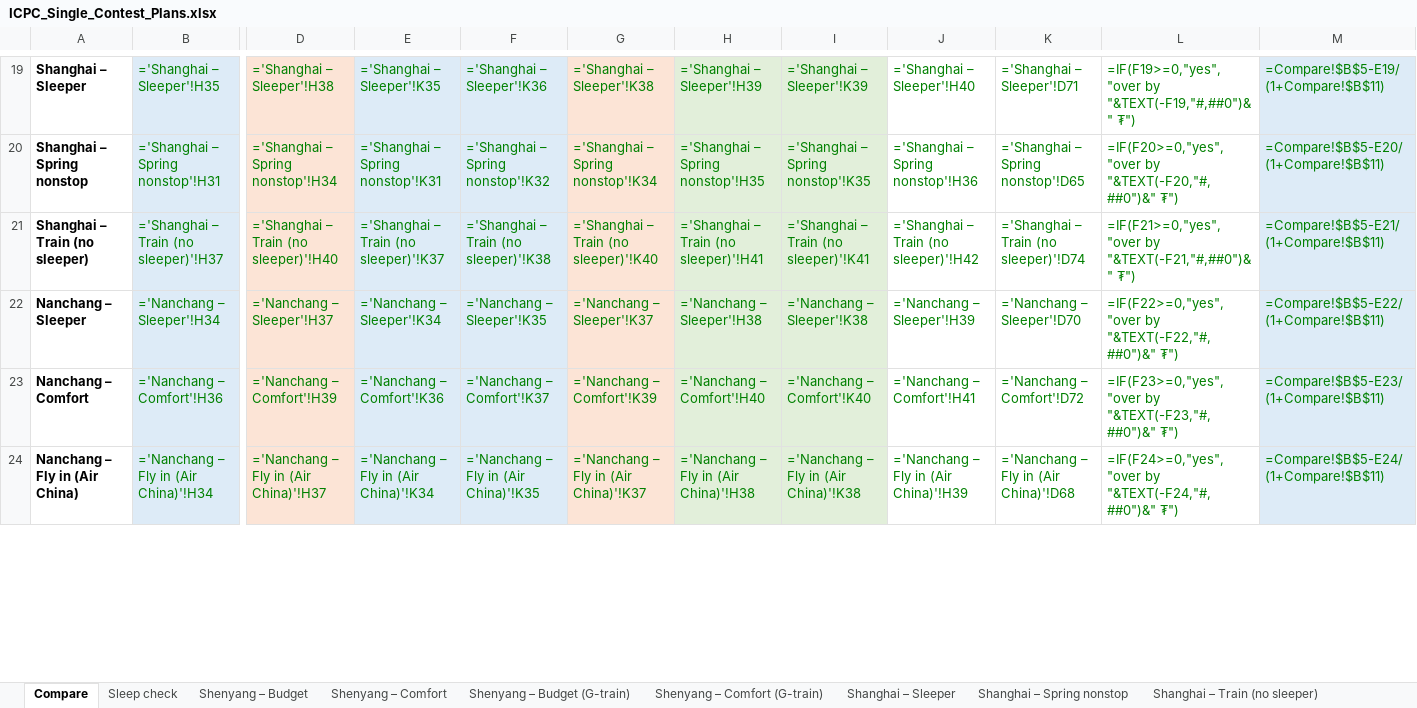
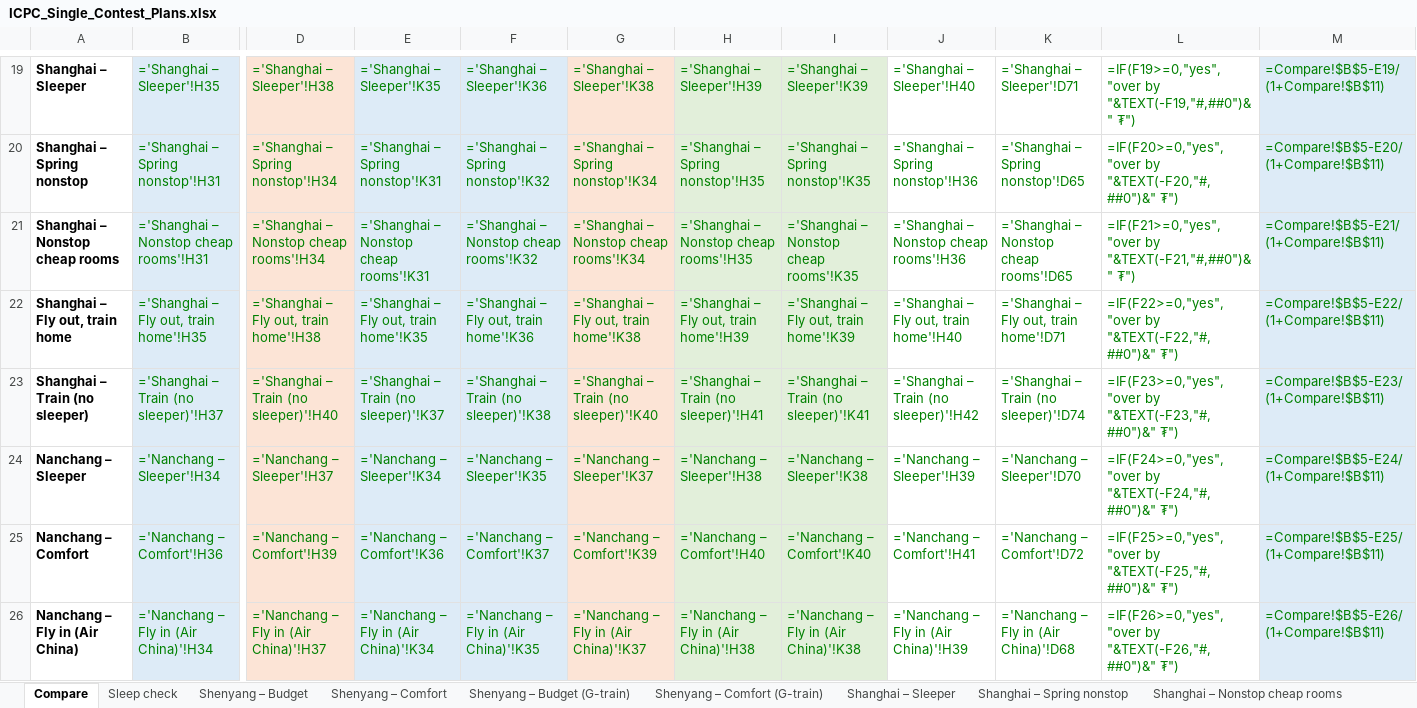
Before and after one commit to Dedibeat/icpc-trip-plan, an Excel workbook: ICPC_Single_Contest_Plans.xlsx, sheet Compare, drawn as a sheet; only a part is shown, gaps mark what is left out; values as stored, in another font and other column widths than the file's, no borders; formulas without a stored value are shown as written; addresses are those after the commit; rows hold the shown columns only; the diff covers the shown part only; the diff names each change by its address in the sheet, - before the commit and + after, or states it on an @@ line.

```diff
--- a/ICPC_Single_Contest_Plans.xlsx (sheet Compare)
+++ b/ICPC_Single_Contest_Plans.xlsx (sheet Compare)
+sheet tab: Shanghai – Nonstop cheap rooms
+row 21: Shanghai – Nonstop cheap rooms | ='Shanghai – Nonstop cheap rooms'!H31 | ='Shanghai – Nonstop cheap rooms'!H34 | ='Shanghai – Nonstop cheap rooms'!K31 | ='Shanghai – Nonstop cheap rooms'!K32 | ='Shanghai – Nonstop cheap rooms'!K34 | ='Shanghai – Nonstop cheap rooms'!H35 | ='Shanghai – Nonstop cheap rooms'!K35 | ='Shanghai – Nonstop cheap rooms'!H36 | ='Shanghai – Nonstop cheap rooms'!D65 | =IF(F21>=0,"yes","over by "&TEXT(-F21,"#,##0")&" ₮") | =Compare!$B$5-E21/(1+Compare!$B$11)
+row 22: Shanghai – Fly out, train home | ='Shanghai – Fly out, train home'!H35 | ='Shanghai – Fly out, train home'!H38 | ='Shanghai – Fly out, train home'!K35 | ='Shanghai – Fly out, train home'!K36 | ='Shanghai – Fly out, train home'!K38 | ='Shanghai – Fly out, train home'!H39 | ='Shanghai – Fly out, train home'!K39 | ='Shanghai – Fly out, train home'!H40 | ='Shanghai – Fly out, train home'!D71 | =IF(F22>=0,"yes","over by "&TEXT(-F22,"#,##0")&" ₮") | =Compare!$B$5-E22/(1+Compare!$B$11)
-L23: =IF(F21>=0,"yes","over by "&TEXT(-F21,"#,##0")&" ₮")
+L23: =IF(F23>=0,"yes","over by "&TEXT(-F23,"#,##0")&" ₮")
-M23: =Compare!$B$5-E21/(1+Compare!$B$11)
+M23: =Compare!$B$5-E23/(1+Compare!$B$11)
-L24: =IF(F22>=0,"yes","over by "&TEXT(-F22,"#,##0")&" ₮")
+L24: =IF(F24>=0,"yes","over by "&TEXT(-F24,"#,##0")&" ₮")
-M24: =Compare!$B$5-E22/(1+Compare!$B$11)
+M24: =Compare!$B$5-E24/(1+Compare!$B$11)
-L25: =IF(F23>=0,"yes","over by "&TEXT(-F23,"#,##0")&" ₮")
+L25: =IF(F25>=0,"yes","over by "&TEXT(-F25,"#,##0")&" ₮")
-M25: =Compare!$B$5-E23/(1+Compare!$B$11)
+M25: =Compare!$B$5-E25/(1+Compare!$B$11)
-L26: =IF(F24>=0,"yes","over by "&TEXT(-F24,"#,##0")&" ₮")
+L26: =IF(F26>=0,"yes","over by "&TEXT(-F26,"#,##0")&" ₮")
-M26: =Compare!$B$5-E24/(1+Compare!$B$11)
+M26: =Compare!$B$5-E26/(1+Compare!$B$11)
```
Also changed, not shown: 19 edited cells elsewhere in this sheet, sheet Sleep check, sheet Shanghai – Sleeper, sheet Shanghai – Train (no sleeper), other sheet tabs, 1 other file.
